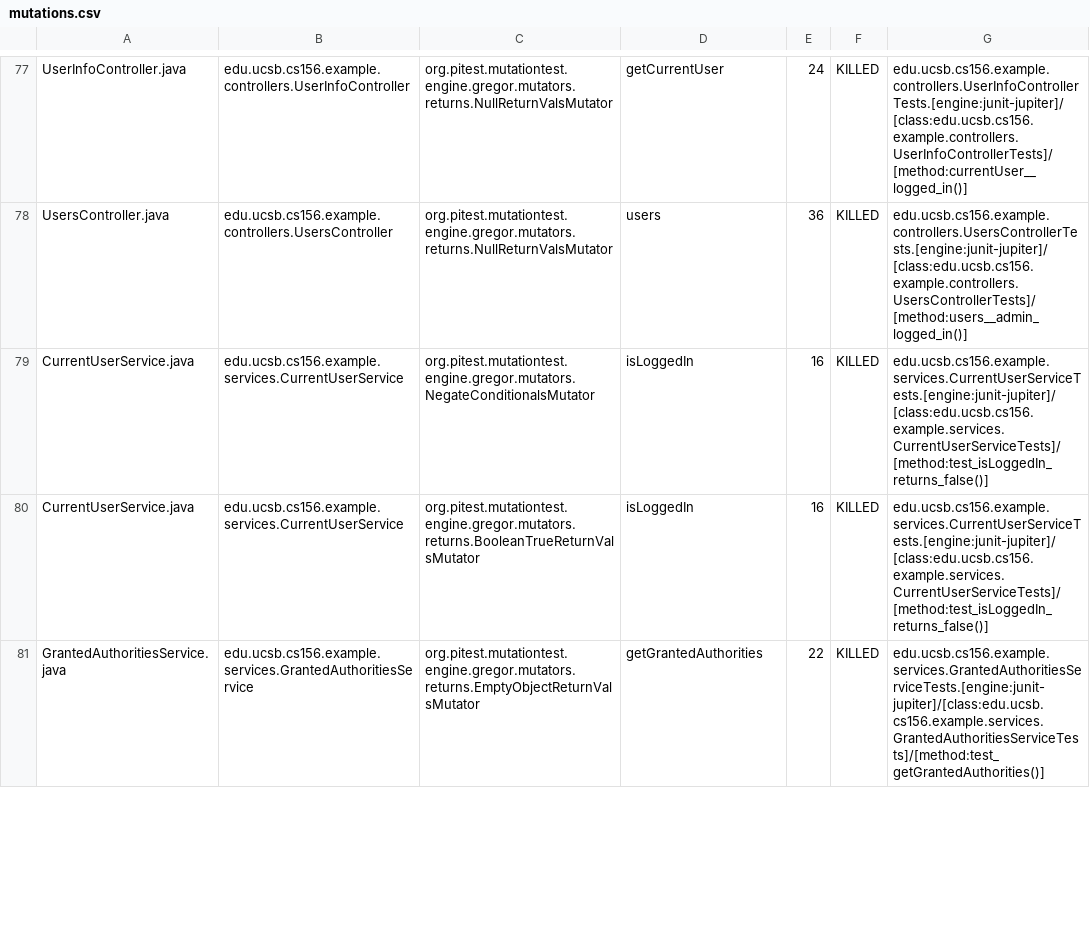
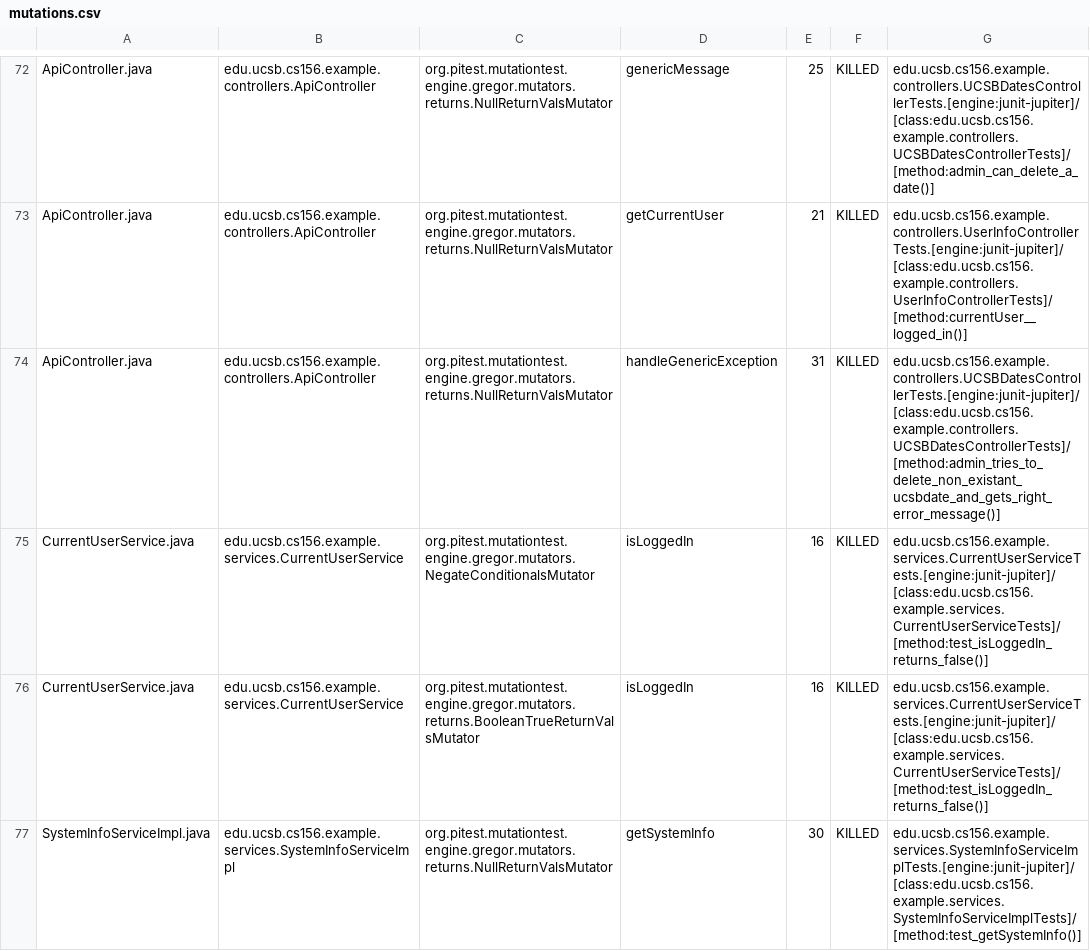
Before and after one commit to ucsb-cs156-w24/team03-w24-7pm-1, a CSV file: prs/75/pitest/mutations.csv, drawn as a sheet; only a part is shown, gaps mark what is left out; the shorter side is filled out with more unchanged rows; addresses are those after the commit; the diff covers the shown part only; the diff names each change by its address in the sheet, - before the commit and + after, or states it on an @@ line.

Commit message:
Deploying to gh-pages from @ ucsb-cs156-w24/team03-w24-7pm-1@46219a8acc617be9978b5fe2b72374b8dc5b27d4 🚀

```diff
--- a/prs/75/pitest/mutations.csv
+++ b/prs/75/pitest/mutations.csv
-A72: UserInfoController.java
+A72: ApiController.java
-B72: edu.ucsb.cs156.example.controllers.UserInfoController
+B72: edu.ucsb.cs156.example.controllers.ApiController
-D72: getCurrentUser
+D72: genericMessage
-E72: 24
+E72: 25
-G72: edu.ucsb.cs156.example.controllers.UserInfoControllerTests.[engine:junit-jupiter]/[class:edu.ucsb.cs156.example.controllers.UserInfoControllerTests]/[method:currentUser__logged_in()]
+G72: edu.ucsb.cs156.example.controllers.UCSBDatesControllerTests.[engine:junit-jupiter]/[class:edu.ucsb.cs156.example.controllers.UCSBDatesControllerTests]/[method:admin_can_delete_a_date()]
@@ row 2 moved to row 73: ApiController.java @@
-A74: UsersController.java
+A74: ApiController.java
-B74: edu.ucsb.cs156.example.controllers.UsersController
+B74: edu.ucsb.cs156.example.controllers.ApiController
-D74: users
+D74: handleGenericException
-E74: 36
+E74: 31
-G74: edu.ucsb.cs156.example.controllers.UsersControllerTests.[engine:junit-jupiter]/[class:edu.ucsb.cs156.example.controllers.UsersControllerTests]/[method:users__admin_logged_in()]
+G74: edu.ucsb.cs156.example.controllers.UCSBDatesControllerTests.[engine:junit-jupiter]/[class:edu.ucsb.cs156.example.controllers.UCSBDatesControllerTests]/[method:admin_tries_to_delete_non_existant_ucsbdate_and_gets_right_error_message()]
@@ row 82 moved to row 77: SystemInfoServiceImpl.java @@
```
Also changed, not shown: 2 added rows, 2 removed rows and 51 moved rows elsewhere in this file, 13 other files.
